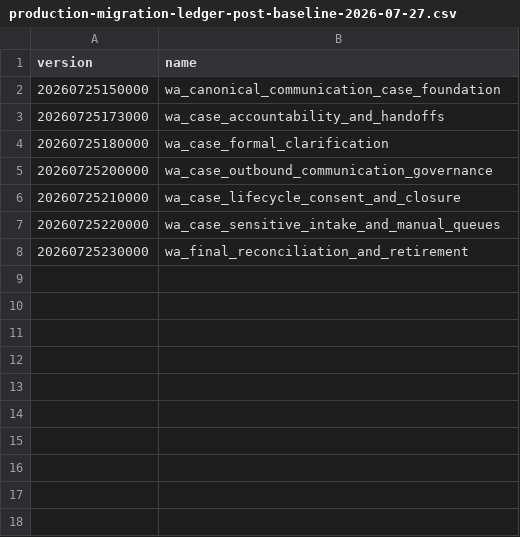
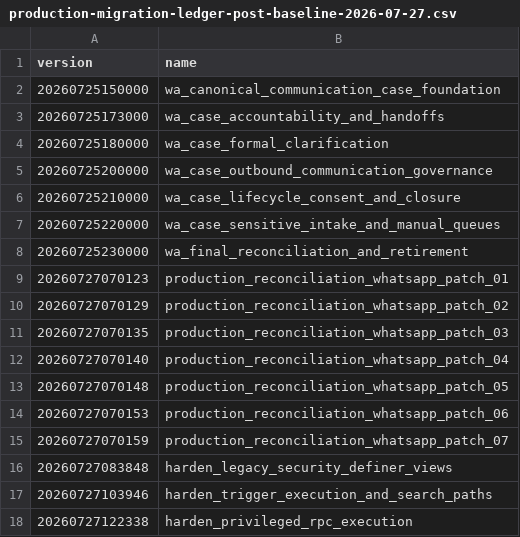
Before and after one commit to oasisbaklawa2006/oasis-supabase-core, a CSV file: docs/reconciliation/production-migration-ledger-post-baseline-2026-07-27.csv, drawn as a sheet; the diff names each change by its address in the sheet, - before the commit and + after, or states it on an @@ line.

Commit message:
fix(reconciliation): record complete 185-version production ledger

```diff
--- a/docs/reconciliation/production-migration-ledger-post-baseline-2026-07-27.csv
+++ b/docs/reconciliation/production-migration-ledger-post-baseline-2026-07-27.csv
+row 9: 20260727070123 | production_reconciliation_whatsapp_patch_01
+row 10: 20260727070129 | production_reconciliation_whatsapp_patch_02
+row 11: 20260727070135 | production_reconciliation_whatsapp_patch_03
+row 12: 20260727070140 | production_reconciliation_whatsapp_patch_04
+row 13: 20260727070148 | production_reconciliation_whatsapp_patch_05
+row 14: 20260727070153 | production_reconciliation_whatsapp_patch_06
+row 15: 20260727070159 | production_reconciliation_whatsapp_patch_07
+row 16: 20260727083848 | harden_legacy_security_definer_views
+row 17: 20260727103946 | harden_trigger_execution_and_search_paths
+row 18: 20260727122338 | harden_privileged_rpc_execution
```
